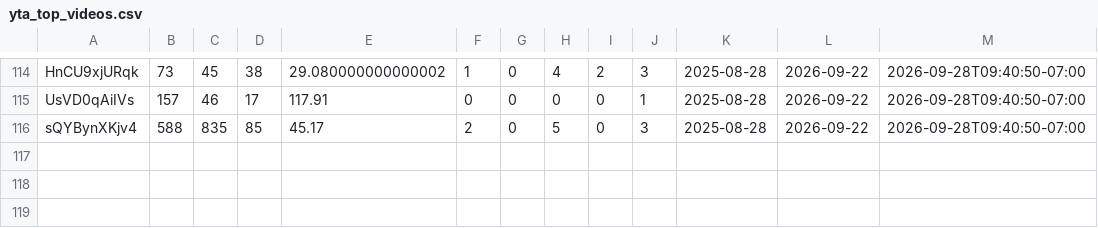
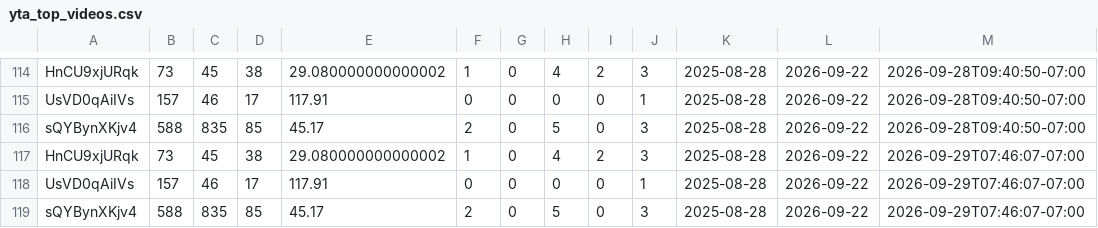
Before and after one commit to zeafang/kepilot-youtube_channel, a CSV file: yta_outputs/yta_top_videos.csv, drawn as a sheet; only a part is shown, gaps mark what is left out; the diff names each change by its address in the sheet, - before the commit and + after, or states it on an @@ line.

```diff
--- a/yta_outputs/yta_top_videos.csv
+++ b/yta_outputs/yta_top_videos.csv
+row 117: HnCU9xjURqk | 73 | 45 | 38 | 29.080000000000002 | 1 | 0 | 4 | 2 | 3 | 2025-08-28 | 2026-09-22 | 2026-09-29T07:46:07-07:00
+row 118: UsVD0qAiIVs | 157 | 46 | 17 | 117.91 | 0 | 0 | 0 | 0 | 1 | 2025-08-28 | 2026-09-22 | 2026-09-29T07:46:07-07:00
+row 119: sQYBynXKjv4 | 588 | 835 | 85 | 45.17 | 2 | 0 | 5 | 0 | 3 | 2025-08-28 | 2026-09-22 | 2026-09-29T07:46:07-07:00
```
Also changed, not shown: yta_outputs/yta_daily_trend.csv, yta_outputs/yta_traffic_sources.csv.
